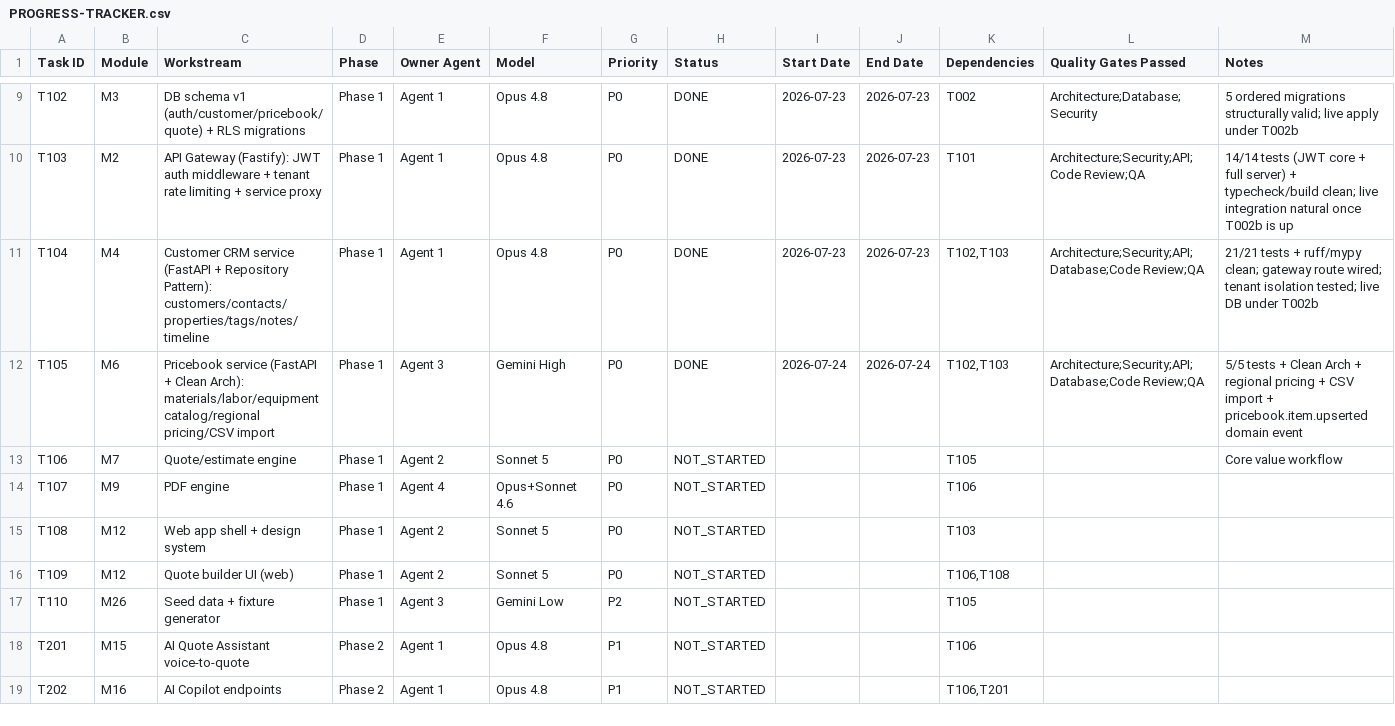
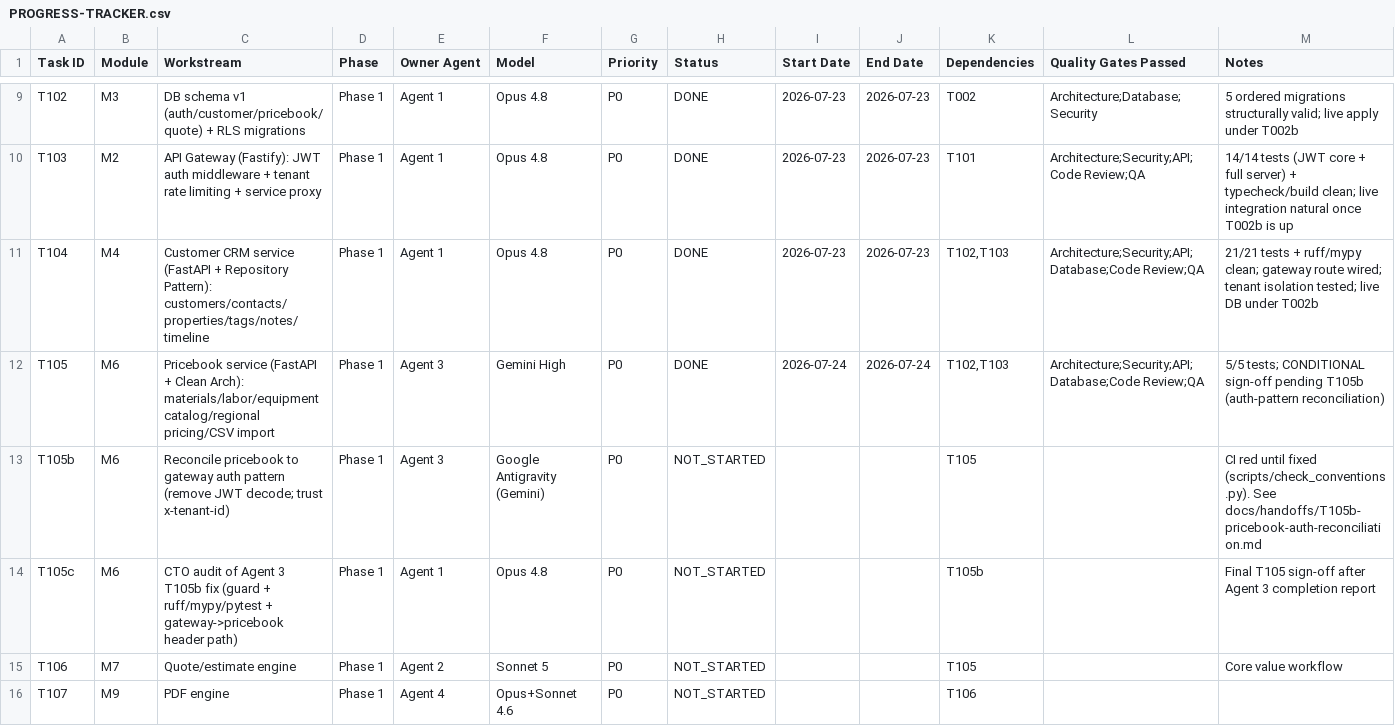
Before and after one commit to dusuq/Trade-Quote-AI, a CSV file: tracking/PROGRESS-TRACKER.csv, drawn as a sheet; only a part is shown, gaps mark what is left out; the shorter side is filled out with more unchanged rows.

Commit message:
chore(governance): add Service Conventions + automated CI guard to stop cross-agent drift
Root cause: the gateway auth pattern was implemented 3 different ways across
auth/pricebook/quote services because it was never codified or enforced.

Adds:
- docs/07-SERVICE-CONVENTIONS.md — the Golden Path every service must follow
  (auth pattern, RLS, Clean Arch, events, money, datetime, tooling, tests).
- scripts/check_conventions.py — stdlib guard that FAILS the build if any
  non-auth service decodes JWTs, or a service lacks ruff/mypy config.
- .github/workflows/ci.yml — new 'conventions' job runs the guard on every PR.
- AGENTS.md — coordination rules now require conventions compliance + the
  guard + a CTO cross-agent audit before sign-off.
- T105b (Agent 3): reconcile pricebook to header-trust auth (handoff doc).
- T105c (Agent 1): audit that fix on completion.

The guard currently reports pricebook + quote-service as violations — that is
intended; the build stays red until those two services adopt the header-trust
pattern (customer-service is the reference).

```diff
--- a/tracking/PROGRESS-TRACKER.csv
+++ b/tracking/PROGRESS-TRACKER.csv
@@ -11,3 +11,5 @@ T103,M2,API Gateway (Fastify): JWT auth middleware + tenant rate limiting + serv
 T104,M4,Customer CRM service (FastAPI + Repository Pattern): customers/contacts/properties/tags/notes/timeline,Phase 1,Agent 1,Opus 4.8,P0,DONE,2026-07-23,2026-07-23,"T102,T103",Architecture;Security;API;Database;Code Review;QA,21/21 tests + ruff/mypy clean; gateway route wired; tenant isolation tested; live DB under T002b
-T105,M6,Pricebook service (FastAPI + Clean Arch): materials/labor/equipment catalog/regional pricing/CSV import,Phase 1,Agent 3,Gemini High,P0,DONE,2026-07-24,2026-07-24,"T102,T103",Architecture;Security;API;Database;Code Review;QA,5/5 tests + Clean Arch + regional pricing + CSV import + pricebook.item.upserted domain event
+T105,M6,Pricebook service (FastAPI + Clean Arch): materials/labor/equipment catalog/regional pricing/CSV import,Phase 1,Agent 3,Gemini High,P0,DONE,2026-07-24,2026-07-24,"T102,T103",Architecture;Security;API;Database;Code Review;QA,5/5 tests; CONDITIONAL sign-off pending T105b (auth-pattern reconciliation)
+T105b,M6,Reconcile pricebook to gateway auth pattern (remove JWT decode; trust x-tenant-id),Phase 1,Agent 3,Google Antigravity (Gemini),P0,NOT_STARTED,,,T105,,CI red until fixed (scripts/check_conventions.py). See docs/handoffs/T105b-pricebook-auth-reconciliation.md
+T105c,M6,CTO audit of Agent 3 T105b fix (guard + ruff/mypy/pytest + gateway->pricebook header path),Phase 1,Agent 1,Opus 4.8,P0,NOT_STARTED,,,T105b,,Final T105 sign-off after Agent 3 completion report
 T106,M7,Quote/estimate engine,Phase 1,Agent 2,Sonnet 5,P0,NOT_STARTED,,,T105,,Core value workflow
```
Also changed, not shown: 7 other files.
